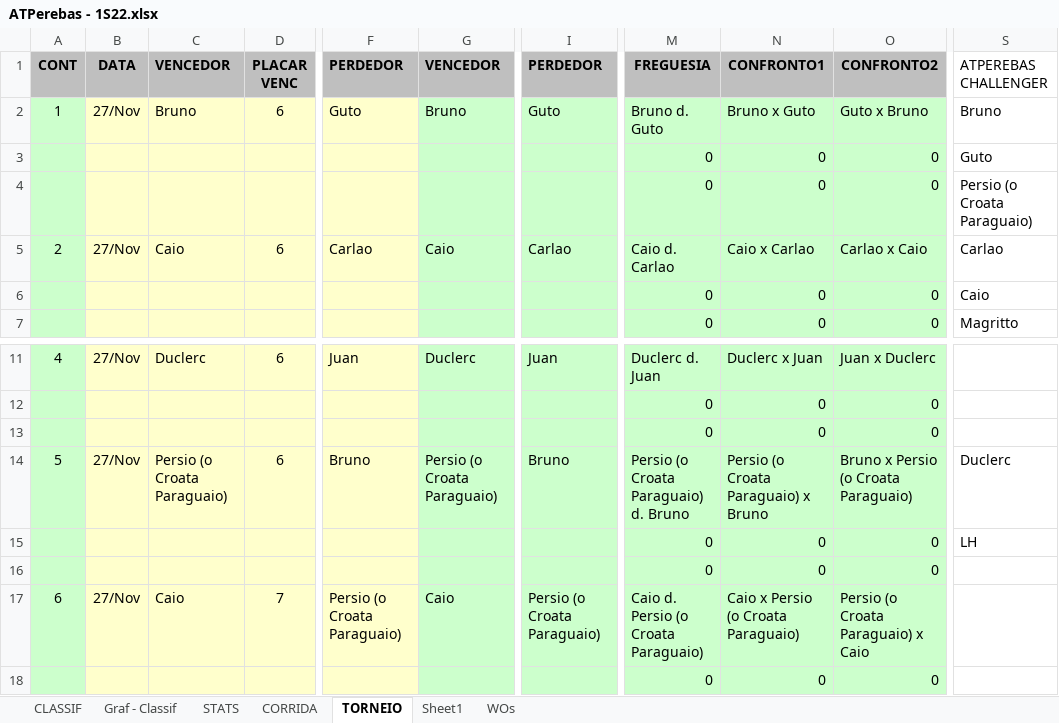
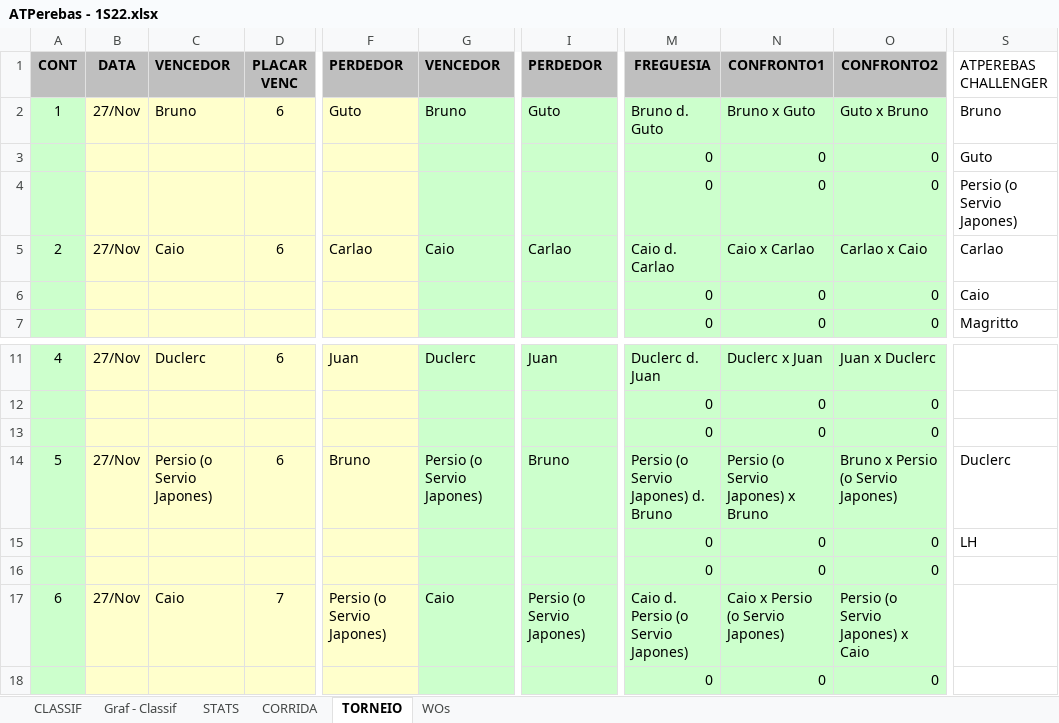
Before and after one commit to juanper/ATPerebas, an Excel workbook: 2022/semestre_1/ATPerebas - 1S22.xlsx, sheet TORNEIO, drawn as a sheet; only a part is shown, gaps mark what is left out; values as stored, in another font and other column widths than the file's, no borders; charts and pictures not drawn; the diff names each change by its address in the sheet, - before the commit and + after, or states it on an @@ line.

```diff
--- a/2022/semestre_1/ATPerebas - 1S22.xlsx (sheet TORNEIO)
+++ b/2022/semestre_1/ATPerebas - 1S22.xlsx (sheet TORNEIO)
@@ sheet tab hidden: Sheet1 @@
-S4 (ATPEREBAS CHALLENGER): Persio (o Croata Paraguaio)
+S4 (ATPEREBAS CHALLENGER): Persio (o Servio Japones)
-C14 (VENCEDOR): Persio (o Croata Paraguaio)
+C14 (VENCEDOR): Persio (o Servio Japones)
-G14 (VENCEDOR): Persio (o Croata Paraguaio)
+G14 (VENCEDOR): Persio (o Servio Japones)
-M14 (FREGUESIA): Persio (o Croata Paraguaio) d. Bruno
+M14 (FREGUESIA): Persio (o Servio Japones) d. Bruno
-N14 (CONFRONTO1): Persio (o Croata Paraguaio) x Bruno
+N14 (CONFRONTO1): Persio (o Servio Japones) x Bruno
-O14 (CONFRONTO2): Bruno x Persio (o Croata Paraguaio)
+O14 (CONFRONTO2): Bruno x Persio (o Servio Japones)
-F17 (PERDEDOR): Persio (o Croata Paraguaio)
+F17 (PERDEDOR): Persio (o Servio Japones)
-I17 (PERDEDOR): Persio (o Croata Paraguaio)
+I17 (PERDEDOR): Persio (o Servio Japones)
-M17 (FREGUESIA): Caio d. Persio (o Croata Paraguaio)
+M17 (FREGUESIA): Caio d. Persio (o Servio Japones)
-N17 (CONFRONTO1): Caio x Persio (o Croata Paraguaio)
+N17 (CONFRONTO1): Caio x Persio (o Servio Japones)
-O17 (CONFRONTO2): Persio (o Croata Paraguaio) x Caio
+O17 (CONFRONTO2): Persio (o Servio Japones) x Caio
```
Also changed, not shown: sheet CORRIDA, sheet STATS, sheet CLASSIF, sheet WOs, hidden cells, charts or pictures.
